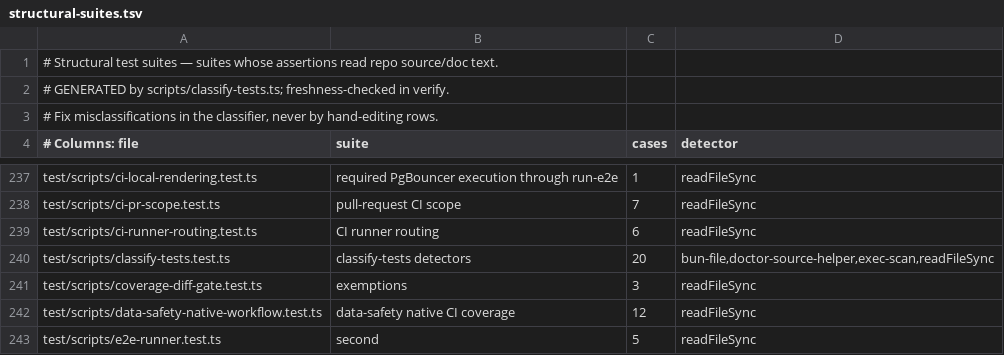
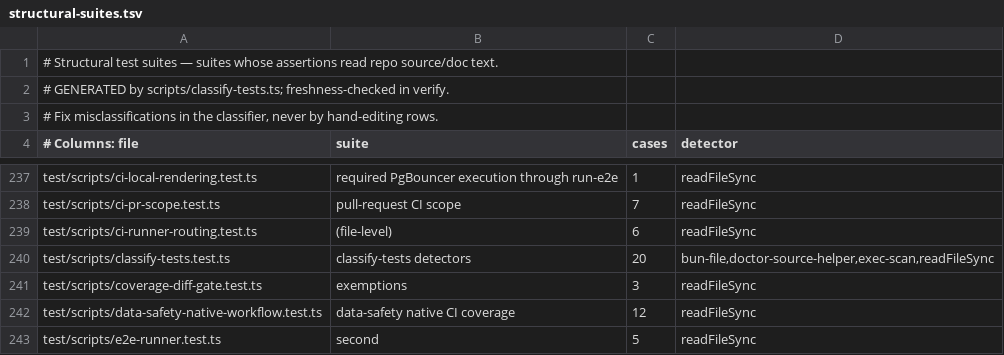
Before and after one commit to cheRoma/gbrain, a TSV file: scripts/structural-suites.tsv, drawn as a sheet; only a part is shown, gaps mark what is left out.

Commit message:
ci(fork): refresh the structural suite manifest after the routing-suite skip

```diff
--- a/scripts/structural-suites.tsv
+++ b/scripts/structural-suites.tsv
@@ -238,3 +238,3 @@ test/scripts/ci-local-rendering.test.ts	required PgBouncer execution through run
 test/scripts/ci-pr-scope.test.ts	pull-request CI scope	7	readFileSync
-test/scripts/ci-runner-routing.test.ts	CI runner routing	6	readFileSync
+test/scripts/ci-runner-routing.test.ts	(file-level)	6	readFileSync
 test/scripts/classify-tests.test.ts	classify-tests detectors	20	bun-file,doctor-source-helper,exec-scan,readFileSync
```
